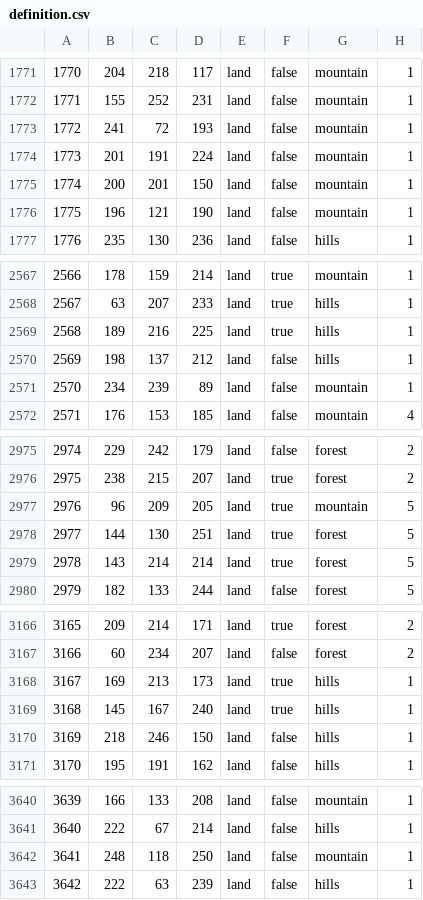
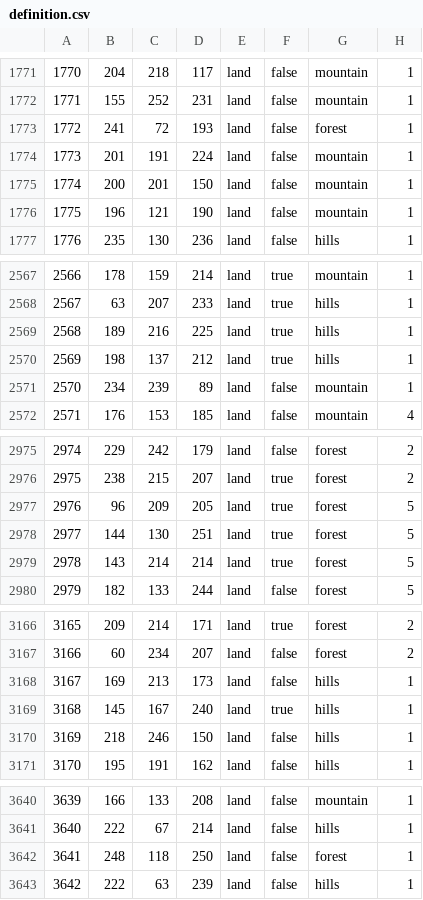
Before and after one commit to generalisofficial/dragonborn-hoi4, a CSV file: map/definition.csv, drawn as a sheet; only a part is shown, gaps mark what is left out; the diff covers the shown part only.

```diff
--- a/map/definition.csv
+++ b/map/definition.csv
@@ -1772,3 +1772,3 @@
 1771;155;252;231;land;false;mountain;1
-1772;241;72;193;land;false;mountain;1
+1772;241;72;193;land;false;forest;1
 1773;201;191;224;land;false;mountain;1
@@ -2569,3 +2569,3 @@
 2568;189;216;225;land;true;hills;1
-2569;198;137;212;land;false;hills;1
+2569;198;137;212;land;true;hills;1
 2570;234;239;89;land;false;mountain;1
@@ -2976,3 +2976,3 @@
 2975;238;215;207;land;true;forest;2
-2976;96;209;205;land;true;mountain;5
+2976;96;209;205;land;true;forest;5
 2977;144;130;251;land;true;forest;5
@@ -3167,3 +3167,3 @@
 3166;60;234;207;land;false;forest;2
-3167;169;213;173;land;true;hills;1
+3167;169;213;173;land;false;hills;1
 3168;145;167;240;land;true;hills;1
@@ -3641,3 +3641,3 @@
 3640;222;67;214;land;false;hills;1
-3641;248;118;250;land;false;mountain;1
+3641;248;118;250;land;false;forest;1
 3642;222;63;239;land;false;hills;1
```
Also changed, not shown: 17 edited cells elsewhere in this file, map/adjacencies.csv, 37 other files.
